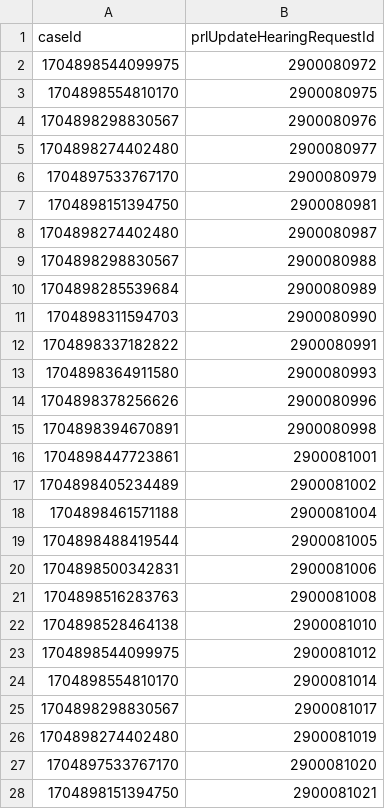
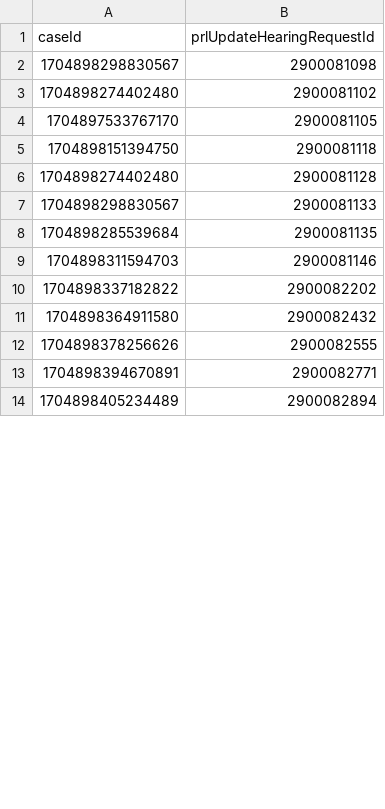
Before and after one commit to hmcts/xui-performance, a CSV file: src/gatling/resources/PrlHearingIdAmend.csv, drawn as a sheet; only a part is shown; the diff covers the shown part only.

```diff
--- a/src/gatling/resources/PrlHearingIdAmend.csv
+++ b/src/gatling/resources/PrlHearingIdAmend.csv
@@ -1,28 +1,14 @@
 caseId,prlUpdateHearingRequestId
-1704898544099975,2900080972
-1704898554810170,2900080975
-1704898298830567,2900080976
-1704898274402480,2900080977
-1704897533767170,2900080979
-1704898151394750,2900080981
-1704898274402480,2900080987
-1704898298830567,2900080988
-1704898285539684,2900080989
-1704898311594703,2900080990
-1704898337182822,2900080991
-1704898364911580,2900080993
-1704898378256626,2900080996
-1704898394670891,2900080998
-1704898447723861,2900081001
-1704898405234489,2900081002
-1704898461571188,2900081004
-1704898488419544,2900081005
-1704898500342831,2900081006
-1704898516283763,2900081008
-1704898528464138,2900081010
-1704898544099975,2900081012
-1704898554810170,2900081014
-1704898298830567,2900081017
-1704898274402480,2900081019
-1704897533767170,2900081020
-1704898151394750,2900081021
+1704898298830567,2900081098
+1704898274402480,2900081102
+1704897533767170,2900081105
+1704898151394750,2900081118
+1704898274402480,2900081128
+1704898298830567,2900081133
+1704898285539684,2900081135
+1704898311594703,2900081146
+1704898337182822,2900082202
+1704898364911580,2900082432
+1704898378256626,2900082555
+1704898394670891,2900082771
+1704898405234489,2900082894
```
Also changed, not shown: 24 added rows, 9 removed rows and 4 edited cells elsewhere in this file, src/gatling/resources/CivilHearingIdAmend.csv, src/gatling/resources/CivilHearingIdCancels.csv, 3 other files.
